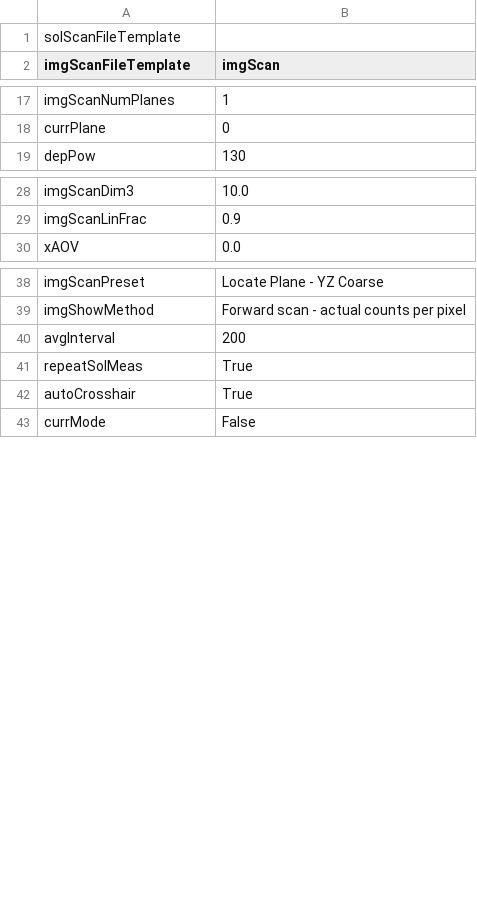
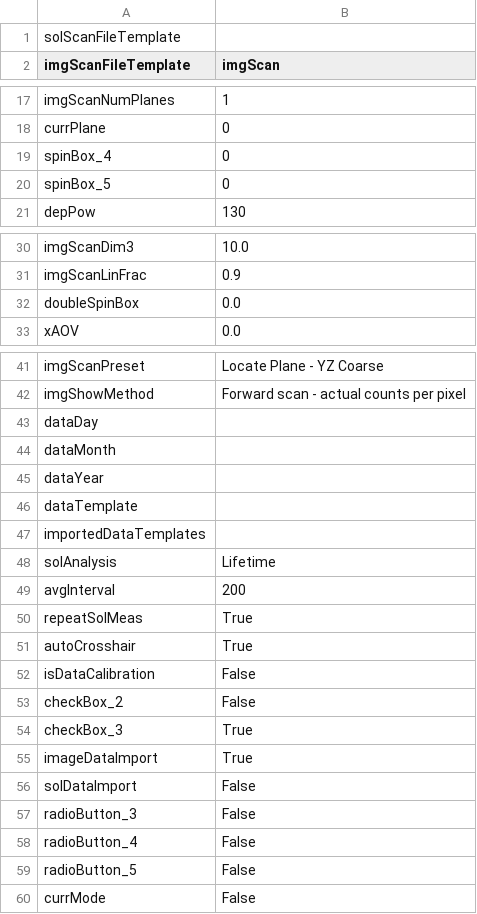
Before and after one commit to Th3Tr00p3r/gSTED-sFCS, a CSV file: settings/loadouts/default_loadout.csv, drawn as a sheet; only a part is shown, gaps mark what is left out; the diff covers the shown part only; the diff names each change by its address in the sheet, - before the commit and + after, or states it on an @@ line.

Commit message:
added implementation of 'Open Directory' (dataDir) button. fixed some bugs, added a TODO

```diff
--- a/settings/loadouts/default_loadout.csv
+++ b/settings/loadouts/default_loadout.csv
+row 19: spinBox_4 | 0
+row 20: spinBox_5 | 0
+row 32: doubleSpinBox | 0.0
+row 43: dataDay
+row 44: dataMonth
+row 45: dataYear
+row 46: dataTemplate
+row 47: importedDataTemplates
+row 48: solAnalysis | Lifetime
+row 52: isDataCalibration | False
+row 53: checkBox_2 | False
+row 54: checkBox_3 | True
+row 55: imageDataImport | True
+row 56: solDataImport | False
+row 57: radioButton_3 | False
+row 58: radioButton_4 | False
+row 59: radioButton_5 | False
```
Also changed, not shown: 1 edited cell elsewhere in this file, 4 other files.
